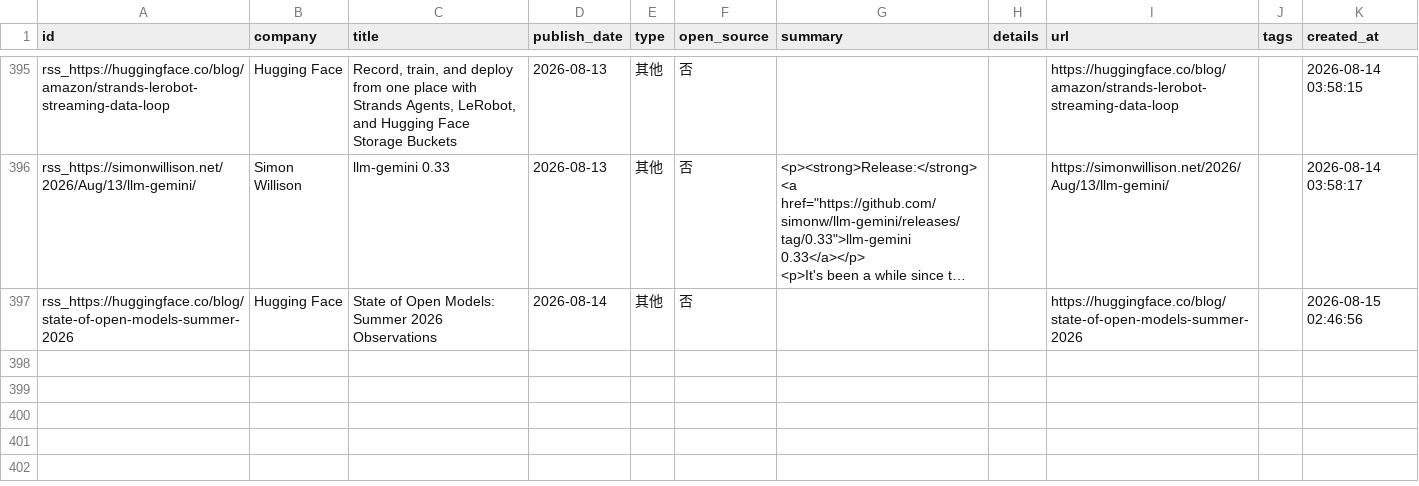
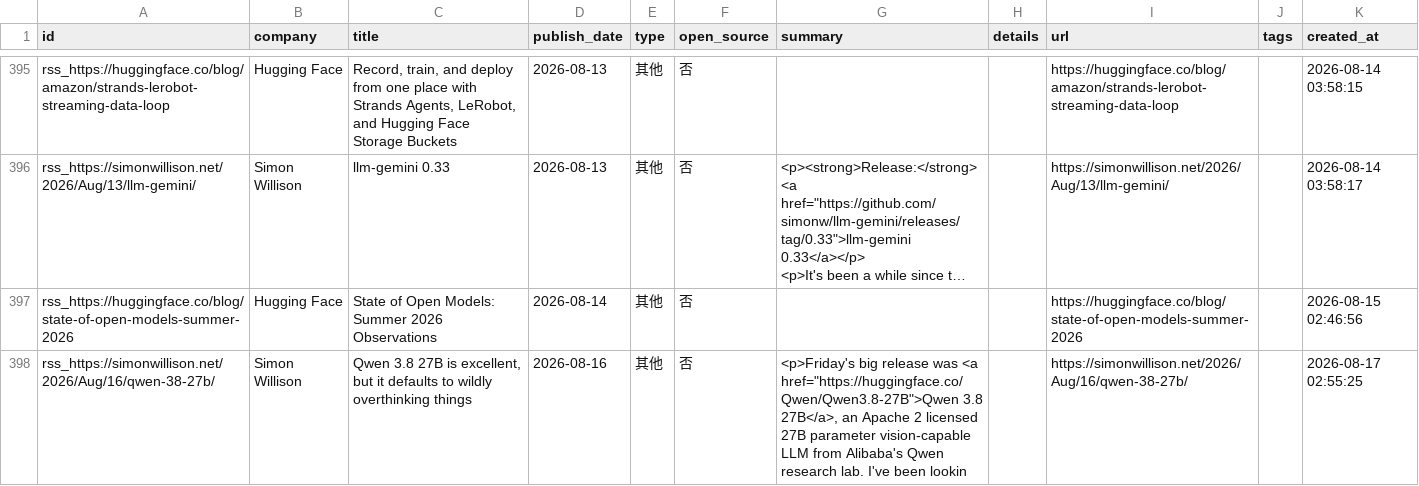
Before and after one commit to nottobeaproblem/github-trend-monitor, a CSV file: data/company_releases.csv, drawn as a sheet; only a part is shown, gaps mark what is left out; long unchanged cells end in …; the diff names each change by its address in the sheet, - before the commit and + after, or states it on an @@ line.

```diff
--- a/data/company_releases.csv
+++ b/data/company_releases.csv
+row 398: rss_https://simonwillison.net/2026/Aug/16/qwen-38-27b/ | Simon Willison | Qwen 3.8 27B is excellent, but it defaults to wildly overthinking things | 2026-08-16 | 其他 | 否 | <p>Friday's big release was <a href="https://huggingface.co/Qwen/Qwen3.8-27B">Qwen 3.8 27B</a>, an Apache 2 licensed 27B parameter vision-capable LLM from Alibaba's Qwen research lab. I've been lookin |  | https://simonwillison.net/2026/Aug/16/qwen-38-27b/ |  | 2026-08-17 02:55:25
```
Also changed, not shown: 6 other files.
